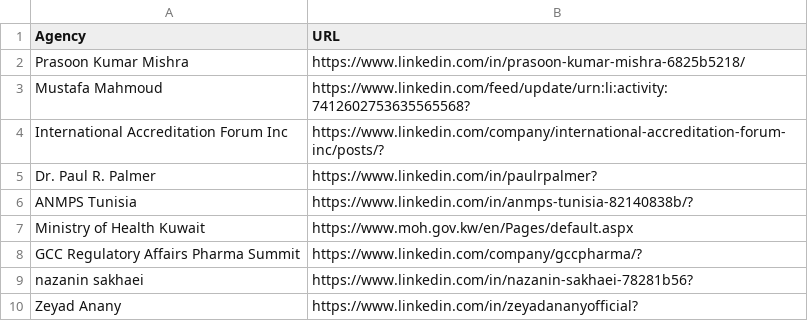
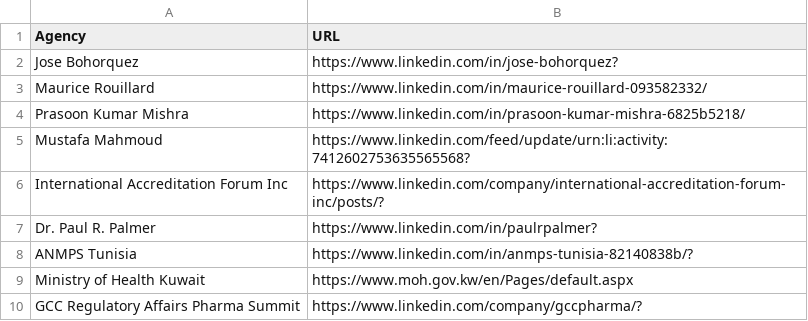
Before and after one commit to MartinCKing/Index-of-Indexes, a CSV file: Agencies.csv, drawn as a sheet; only a part is shown; the shorter side is filled out with more unchanged rows; the diff names each change by its address in the sheet, - before the commit and + after, or states it on an @@ line.

Commit message:
Update Agencies.csv

```diff
--- a/Agencies.csv
+++ b/Agencies.csv
+row 2: Jose Bohorquez | https://www.linkedin.com/in/jose-bohorquez?
+row 3: Maurice Rouillard | https://www.linkedin.com/in/maurice-rouillard-093582332/
```
